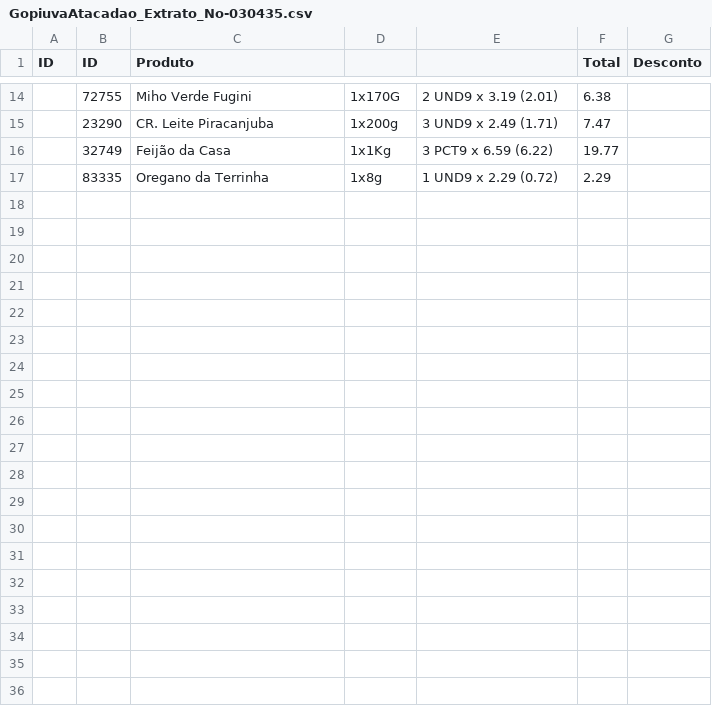
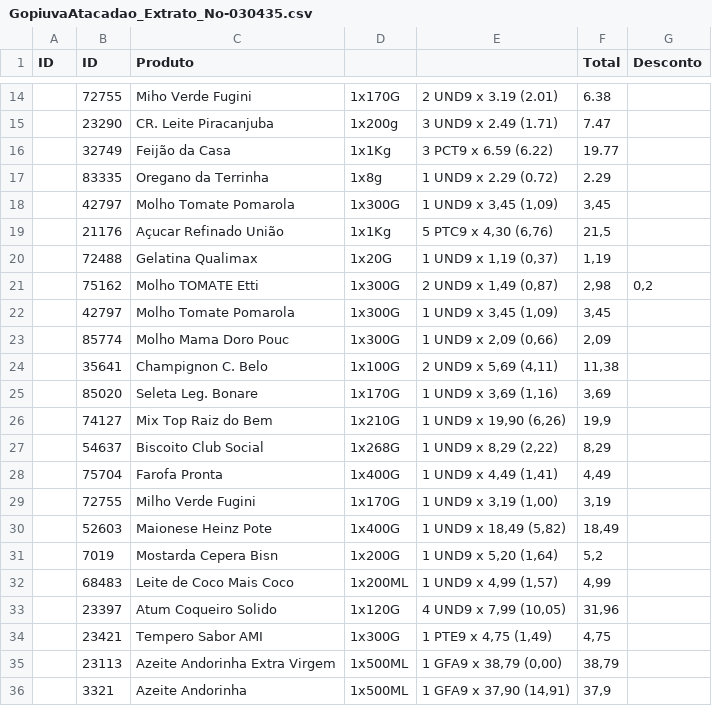
Before and after one commit to N1koDev/SuperMarketDB, a CSV file: Spreadsheets/GopiuvaAtacadao_Extrato_No-030435.csv, drawn as a sheet; only a part is shown, gaps mark what is left out; the diff covers the shown part only.

Commit message:
Spreadsheet Update

```diff
--- a/Spreadsheets/GopiuvaAtacadao_Extrato_No-030435.csv
+++ b/Spreadsheets/GopiuvaAtacadao_Extrato_No-030435.csv
@@ -17 +17,20 @@ ID,ID,Produto,,,Total,Desconto
 ,83335,Oregano da Terrinha,1x8g,1 UND9 x 2.29 (0.72),2.29,
+,42797,Molho Tomate Pomarola,1x300G,"1 UND9 x 3,45 (1,09)","3,45",
+,21176,Açucar Refinado União,1x1Kg,"5 PTC9 x 4,30 (6,76)","21,5",
+,72488,Gelatina Qualimax,1x20G,"1 UND9 x 1,19 (0,37)","1,19",
+,75162,Molho TOMATE Etti,1x300G,"2 UND9 x 1,49 (0,87)","2,98","0,2"
+,42797,Molho Tomate Pomarola,1x300G,"1 UND9 x 3,45 (1,09)","3,45",
+,85774,Molho Mama Doro Pouc,1x300G,"1 UND9 x 2,09 (0,66)","2,09",
+,35641,Champignon C. Belo,1x100G,"2 UND9 x 5,69 (4,11)","11,38",
+,85020,Seleta Leg. Bonare,1x170G,"1 UND9 x 3,69 (1,16)","3,69",
+,74127,Mix Top Raiz do Bem,1x210G,"1 UND9 x 19,90 (6,26)","19,9",
+,54637,Biscoito Club Social,1x268G,"1 UND9 x 8,29 (2,22)","8,29",
+,75704,Farofa Pronta,1x400G,"1 UND9 x 4,49 (1,41)","4,49",
+,72755,Milho Verde Fugini,1x170G,"1 UND9 x 3,19 (1,00)","3,19",
+,52603,Maionese Heinz Pote,1x400G,"1 UND9 x 18,49 (5,82)","18,49",
+,7019,Mostarda Cepera Bisn,1x200G,"1 UND9 x 5,20 (1,64)","5,2",
+,68483,Leite de Coco Mais Coco,1x200ML,"1 UND9 x 4,99 (1,57)","4,99",
+,23397,Atum Coqueiro Solido,1x120G,"4 UND9 x 7,99 (10,05)","31,96",
+,23421,Tempero Sabor AMI,1x300G,"1 PTE9 x 4,75 (1,49)","4,75",
+,23113,Azeite Andorinha Extra Virgem,1x500ML,"1 GFA9 x 38,79 (0,00)","38,79",
+,3321,Azeite Andorinha,1x500ML,"1 GFA9 x 37,90 (14,91)","37,9",
```
Also changed, not shown: 9 added rows elsewhere in this file, 2 other files.
